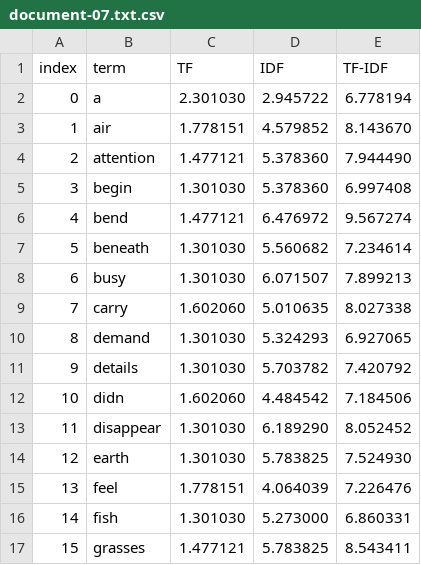
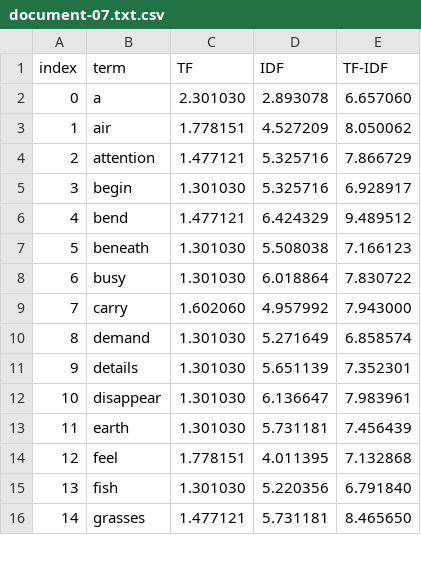
Before and after one commit to alu0101395661/GCO_MODELOS_BASADOS_CONTENIDO, a CSV file: output/per_document/document-07.txt.csv, drawn as a sheet; only a part is shown; removed rows and columns are numbered as before the commit, all else as after; the diff covers the shown part only; the diff names each change by its address in the sheet, - before the commit and + after, or states it on an @@ line.

```diff
--- a/output/per_document/document-07.txt.csv
+++ b/output/per_document/document-07.txt.csv
-D2 (IDF): 2.945722
+D2 (IDF): 2.893078
-E2 (TF-IDF): 6.778194
+E2 (TF-IDF): 6.657060
-D3 (IDF): 4.579852
+D3 (IDF): 4.527209
-E3 (TF-IDF): 8.143670
+E3 (TF-IDF): 8.050062
-D4:D5 (IDF): 5.378360
+D4:D5 (IDF): 5.325716
-E4 (TF-IDF): 7.944490
+E4 (TF-IDF): 7.866729
-E5 (TF-IDF): 6.997408
+E5 (TF-IDF): 6.928917
-D6 (IDF): 6.476972
+D6 (IDF): 6.424329
-E6 (TF-IDF): 9.567274
+E6 (TF-IDF): 9.489512
-D7 (IDF): 5.560682
+D7 (IDF): 5.508038
-E7 (TF-IDF): 7.234614
+E7 (TF-IDF): 7.166123
-D8 (IDF): 6.071507
+D8 (IDF): 6.018864
-E8 (TF-IDF): 7.899213
+E8 (TF-IDF): 7.830722
-D9 (IDF): 5.010635
+D9 (IDF): 4.957992
-E9 (TF-IDF): 8.027338
+E9 (TF-IDF): 7.943000
-D10 (IDF): 5.324293
+D10 (IDF): 5.271649
-E10 (TF-IDF): 6.927065
+E10 (TF-IDF): 6.858574
-D11 (IDF): 5.703782
+D11 (IDF): 5.651139
-E11 (TF-IDF): 7.420792
+E11 (TF-IDF): 7.352301
-row 12: 10 | didn | 1.602060 | 4.484542 | 7.184506
@@ column A (index) renumbered from row 12 down @@
-D12 (IDF): 6.189290
+D12 (IDF): 6.136647
-E12 (TF-IDF): 8.052452
+E12 (TF-IDF): 7.983961
-D13 (IDF): 5.783825
+D13 (IDF): 5.731181
-E13 (TF-IDF): 7.524930
+E13 (TF-IDF): 7.456439
-D14 (IDF): 4.064039
+D14 (IDF): 4.011395
-E14 (TF-IDF): 7.226476
+E14 (TF-IDF): 7.132868
-D15 (IDF): 5.273000
+D15 (IDF): 5.220356
-E15 (TF-IDF): 6.860331
+E15 (TF-IDF): 6.791840
-D16 (IDF): 5.783825
+D16 (IDF): 5.731181
-E16 (TF-IDF): 8.543411
+E16 (TF-IDF): 8.465650
```
Also changed, not shown: 3 removed rows and 92 edited cells elsewhere in this file, output/per_document/document-01.txt.csv, output/per_document/document-02.txt.csv, 10 other files.
